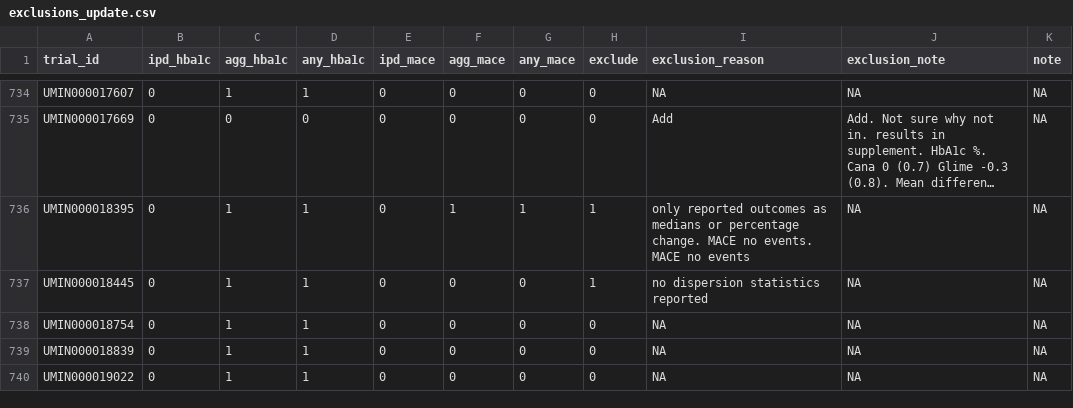
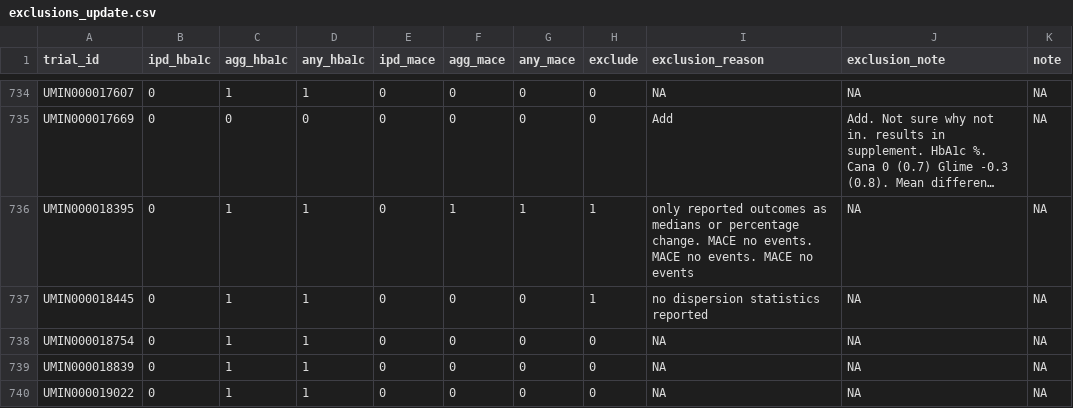
Before and after one commit to Type2DiabetesSystematicReview/nma_agesex_public, a CSV file: Data/exclusions_update.csv, drawn as a sheet; only a part is shown, gaps mark what is left out; long unchanged cells end in …; the diff names each change by its address in the sheet, - before the commit and + after, or states it on an @@ line.

Commit message:
Add new trials from MPH update search

```diff
--- a/Data/exclusions_update.csv
+++ b/Data/exclusions_update.csv
-I736 (exclusion_reason): …MACE no events
+I736 (exclusion_reason): …MACE no events. MACE no events
```
Also changed, not shown: 8 other files.
